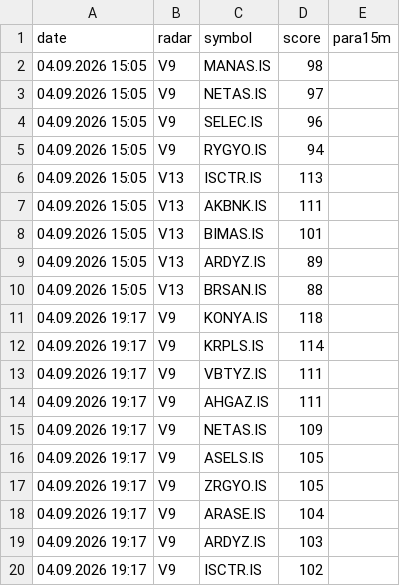
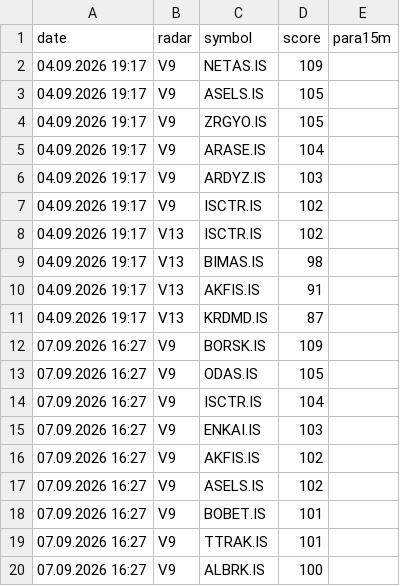
Before and after one commit to gokhan-bist-radar/gokhan-bist-radar, a CSV file: radar_memory.csv, drawn as a sheet; only a part is shown; the shorter side is filled out with more unchanged rows; removed rows and columns are numbered as before the commit, all else as after; the diff covers the shown part only; the diff names each change by its address in the sheet, - before the commit and + after, or states it on an @@ line.

```diff
--- a/radar_memory.csv
+++ b/radar_memory.csv
-row 2: 04.09.2026 15:05 | V9 | MANAS.IS | 98
-row 3: 04.09.2026 15:05 | V9 | NETAS.IS | 97
-row 4: 04.09.2026 15:05 | V9 | SELEC.IS | 96
-row 5: 04.09.2026 15:05 | V9 | RYGYO.IS | 94
-row 6: 04.09.2026 15:05 | V13 | ISCTR.IS | 113
-row 7: 04.09.2026 15:05 | V13 | AKBNK.IS | 111
-row 8: 04.09.2026 15:05 | V13 | BIMAS.IS | 101
-row 9: 04.09.2026 15:05 | V13 | ARDYZ.IS | 89
-row 10: 04.09.2026 15:05 | V13 | BRSAN.IS | 88
-row 11: 04.09.2026 19:17 | V9 | KONYA.IS | 118
-row 12: 04.09.2026 19:17 | V9 | KRPLS.IS | 114
-row 13: 04.09.2026 19:17 | V9 | VBTYZ.IS | 111
-row 14: 04.09.2026 19:17 | V9 | AHGAZ.IS | 111
```
Also changed, not shown: 13 added rows elsewhere in this file, radar_performance.csv, radar_signals.csv.
